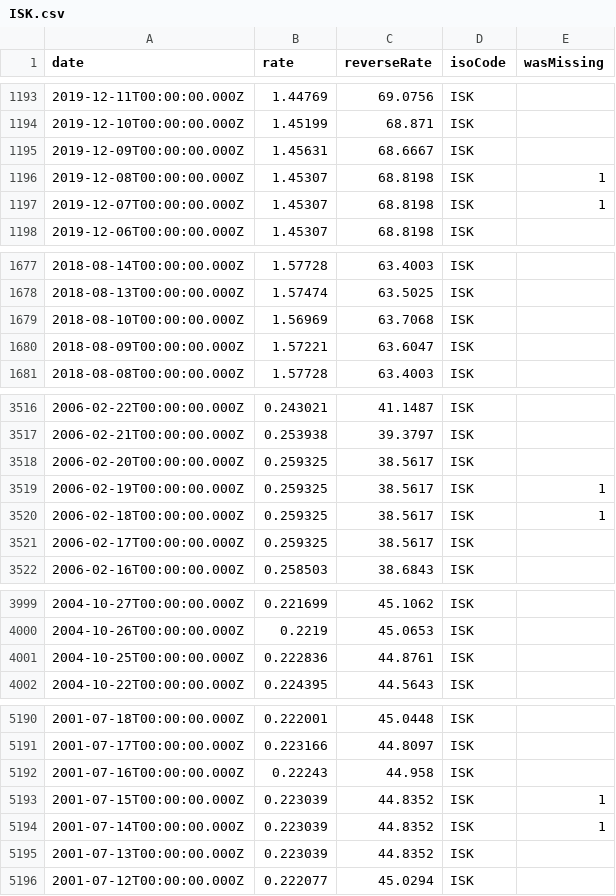
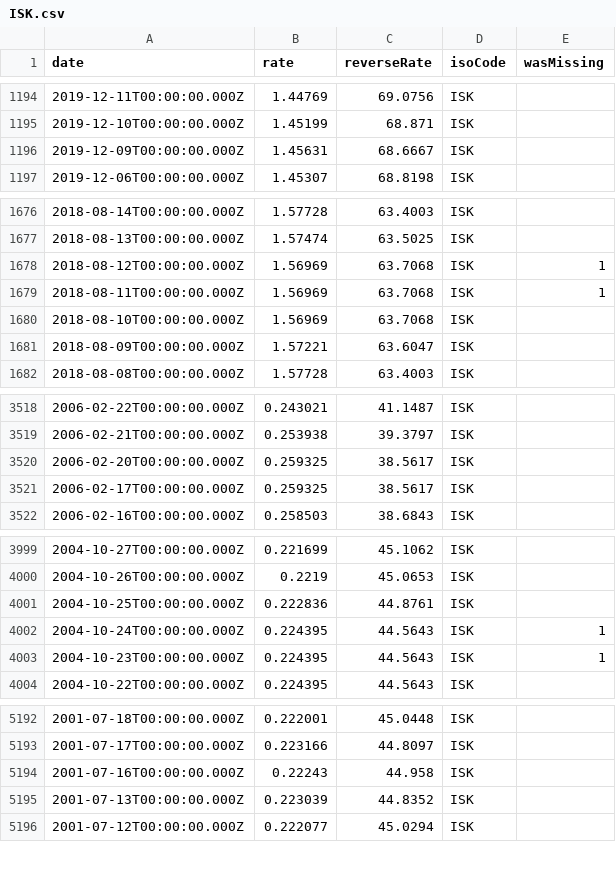
Before and after one commit to GeorgeSG/bnb-currency-exchange-rates, a CSV file: data/ISK.csv, drawn as a sheet; only a part is shown, gaps mark what is left out; removed rows and columns are numbered as before the commit, all else as after; the diff covers the shown part only; the diff names each change by its address in the sheet, - before the commit and + after, or states it on an @@ line.

Commit message:
Update exchange rates

```diff
--- a/data/ISK.csv
+++ b/data/ISK.csv
-row 1196: 2019-12-08T00:00:00.000Z | 1.45307 | 68.8198 | ISK | 1
-row 1197: 2019-12-07T00:00:00.000Z | 1.45307 | 68.8198 | ISK | 1
+row 1678: 2018-08-12T00:00:00.000Z | 1.56969 | 63.7068 | ISK | 1
+row 1679: 2018-08-11T00:00:00.000Z | 1.56969 | 63.7068 | ISK | 1
-row 3519: 2006-02-19T00:00:00.000Z | 0.259325 | 38.5617 | ISK | 1
-row 3520: 2006-02-18T00:00:00.000Z | 0.259325 | 38.5617 | ISK | 1
+row 4002: 2004-10-24T00:00:00.000Z | 0.224395 | 44.5643 | ISK | 1
+row 4003: 2004-10-23T00:00:00.000Z | 0.224395 | 44.5643 | ISK | 1
-row 5193: 2001-07-15T00:00:00.000Z | 0.223039 | 44.8352 | ISK | 1
-row 5194: 2001-07-14T00:00:00.000Z | 0.223039 | 44.8352 | ISK | 1
```
Also changed, not shown: 2 added rows elsewhere in this file, 42 other files.
